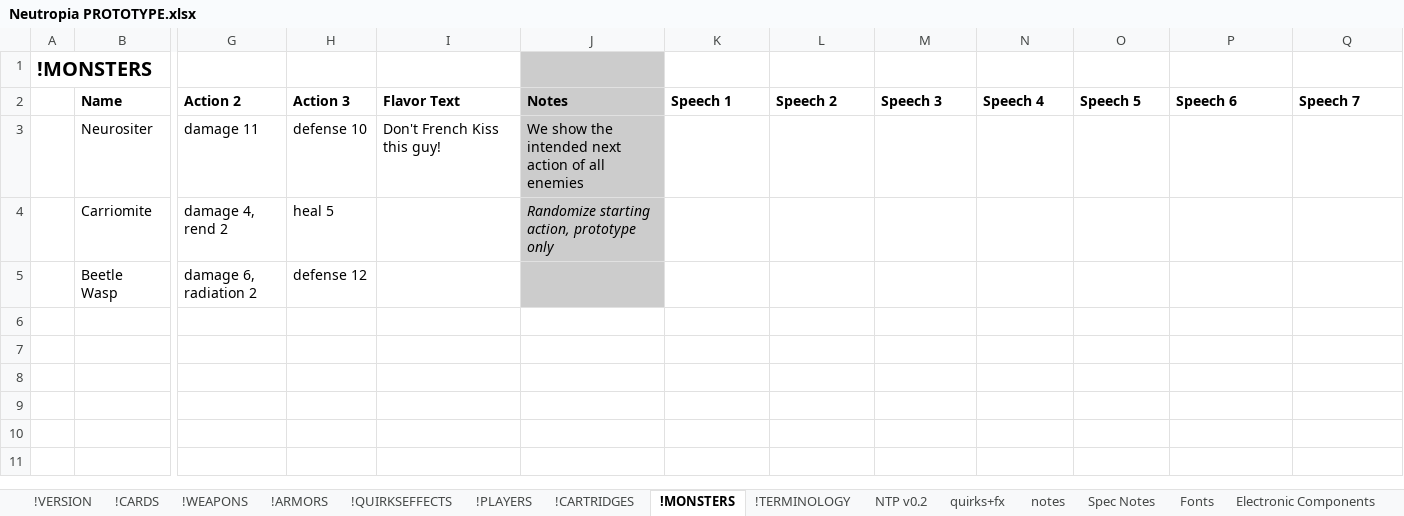
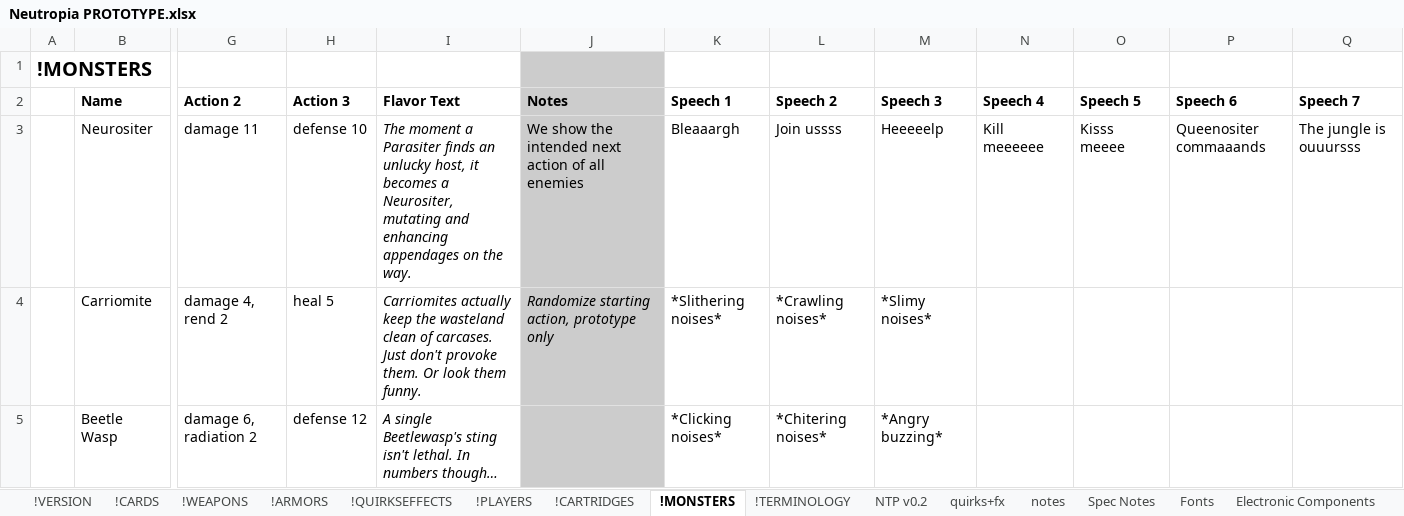
Before and after one commit to marcakafoddex/neutropia-data, an Excel workbook: game/Neutropia PROTOTYPE.xlsx, sheet !MONSTERS, drawn as a sheet; only a part is shown, gaps mark what is left out; values as stored, in another font and other column widths than the file's, no borders; charts and pictures not drawn; the diff names each change by its address in the sheet, - before the commit and + after, or states it on an @@ line.

```diff
--- a/game/Neutropia PROTOTYPE.xlsx (sheet !MONSTERS)
+++ b/game/Neutropia PROTOTYPE.xlsx (sheet !MONSTERS)
-I3 (Flavor Text): Don't French Kiss this guy!
+I3 (Flavor Text): The moment a Parasiter finds an unlucky host, it becomes a Neurositer, mutating and enhancing appendages on the way.
-I3 italic: off
+I3 italic: on
-K3 (Speech 1): (empty)
+K3 (Speech 1): Bleaaargh
-L3 (Speech 2): (empty)
+L3 (Speech 2): Join ussss
-M3 (Speech 3): (empty)
+M3 (Speech 3): Heeeeelp
-N3 (Speech 4): (empty)
+N3 (Speech 4): Kill meeeeee
-O3 (Speech 5): (empty)
+O3 (Speech 5): Kisss meeee
-P3 (Speech 6): (empty)
+P3 (Speech 6): Queenositer commaaands
-Q3 (Speech 7): (empty)
+Q3 (Speech 7): The jungle is ouuursss
-I4 (Flavor Text): (empty)
+I4 (Flavor Text): Carriomites actually keep the wasteland clean of carcases. Just don't provoke them. Or look them funny.
-K4 (Speech 1): (empty)
+K4 (Speech 1): *Slithering noises*
-L4 (Speech 2): (empty)
+L4 (Speech 2): *Crawling noises*
-M4 (Speech 3): (empty)
+M4 (Speech 3): *Slimy noises*
-I5 (Flavor Text): (empty)
+I5 (Flavor Text): A single Beetlewasp's sting isn't lethal. In numbers though…
-K5 (Speech 1): (empty)
+K5 (Speech 1): *Clicking noises*
-L5 (Speech 2): (empty)
+L5 (Speech 2): *Chitering noises*
-M5 (Speech 3): (empty)
+M5 (Speech 3): *Angry buzzing*
```
Also changed, not shown: sheet NTP v0.2, sheet !CARTRIDGES, sheet !QUIRKSEFFECTS, sheet quirks+fx, 1 other file.
